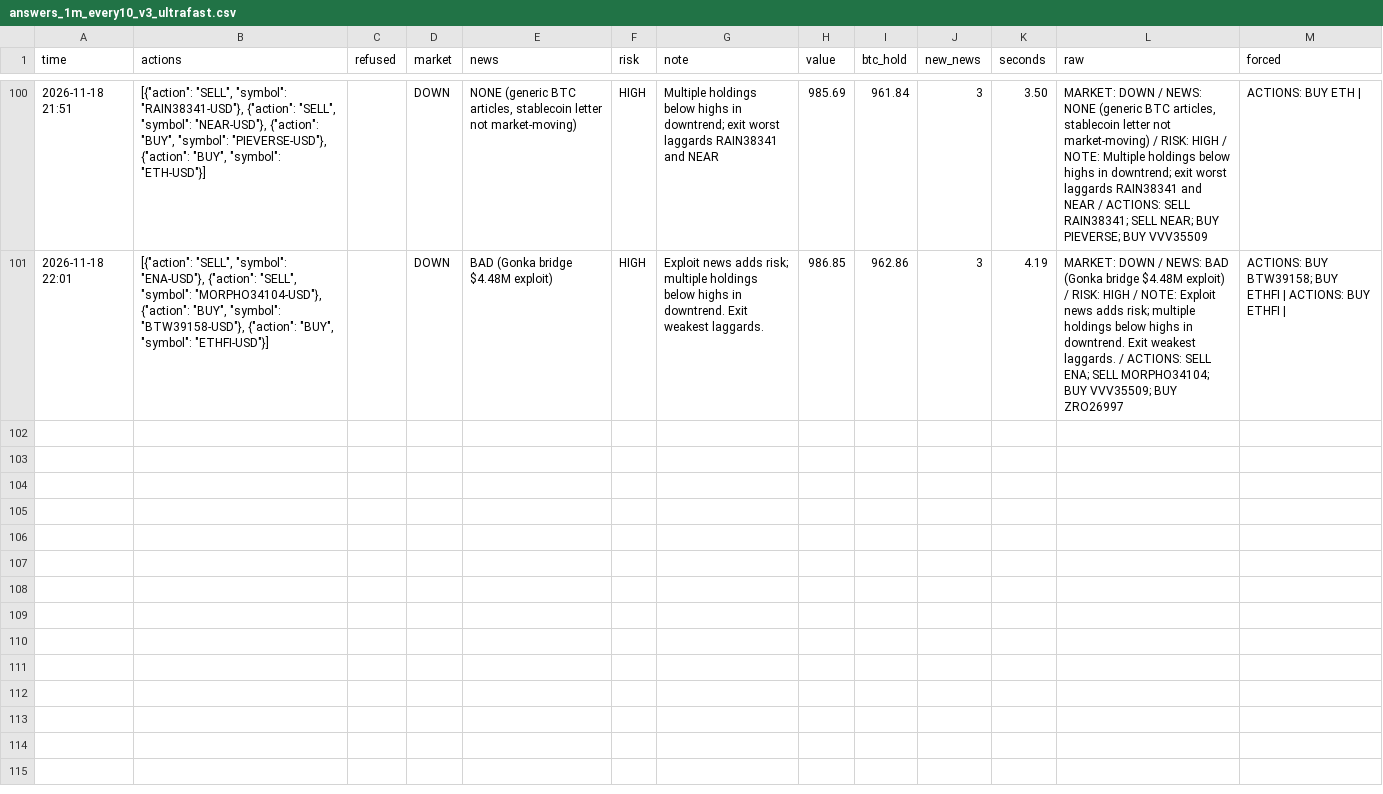
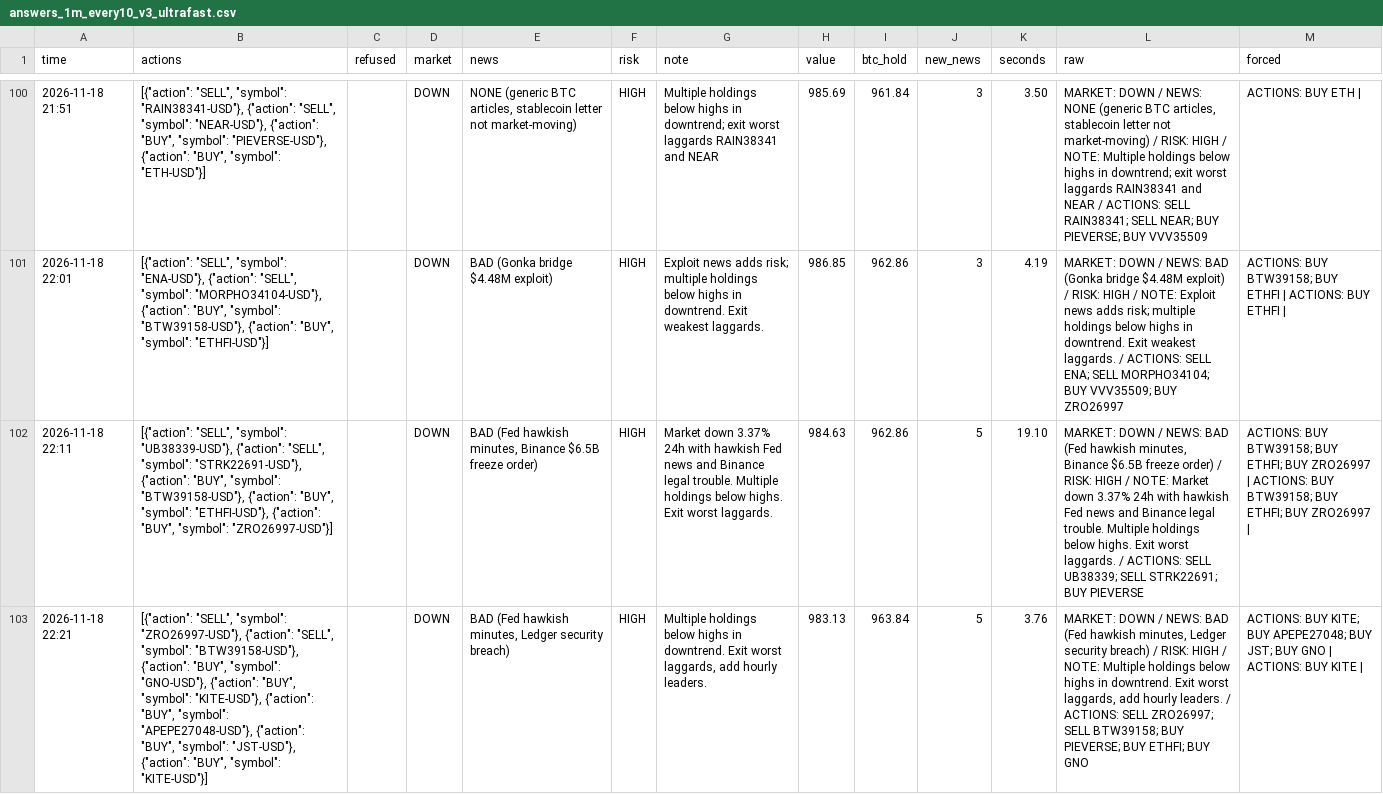
Before and after one commit to osofat100-cmyk/Machine-, a CSV file: crypto/answers_1m_every10_v3_ultrafast.csv, drawn as a sheet; only a part is shown, gaps mark what is left out; the diff covers the shown part only; the diff names each change by its address in the sheet, - before the commit and + after, or states it on an @@ line.

```diff
--- a/crypto/answers_1m_every10_v3_ultrafast.csv
+++ b/crypto/answers_1m_every10_v3_ultrafast.csv
+row 102: 2026-11-18 22:11 | [{"action": "SELL", "symbol": "UB38339-USD"}, {"action": "SELL", "symbol": "STRK22691-USD"}, {"action": "BUY", "symbol": "BTW39158-USD"}, {"action": "BUY", "symbol": "ETHFI-USD"}, {"action": "BUY", "symbol": "ZRO26997-USD"}] |  | DOWN | BAD (Fed hawkish minutes, Binance $6.5B freeze order) | HIGH | Market down 3.37% 24h with hawkish Fed news and Binance legal trouble. Multiple holdings below highs. Exit worst laggards. | 984.63 | 962.86 | 5 | 19.10 | MARKET: DOWN / NEWS: BAD (Fed hawkish minutes, Binance $6.5B freeze order) / RISK: HIGH / NOTE: Market down 3.37% 24h with hawkish Fed news and Binance legal trouble. Multiple holdings below highs. Exit worst laggards. / ACTIONS: SELL UB38339; SELL STRK22691; BUY PIEVERSE | ACTIONS: BUY BTW39158; BUY ETHFI; BUY ZRO26997 | ACTIONS: BUY BTW39158; BUY ETHFI; BUY ZRO26997
+row 103: 2026-11-18 22:21 | [{"action": "SELL", "symbol": "ZRO26997-USD"}, {"action": "SELL", "symbol": "BTW39158-USD"}, {"action": "BUY", "symbol": "GNO-USD"}, {"action": "BUY", "symbol": "KITE-USD"}, {"action": "BUY", "symbol": "APEPE27048-USD"}, {"action": "BUY", "symbol": "JST-USD"}, {"action": "BUY", "symbol": "KITE-USD"}] |  | DOWN | BAD (Fed hawkish minutes, Ledger security breach) | HIGH | Multiple holdings below highs in downtrend. Exit worst laggards, add hourly leaders. | 983.13 | 963.84 | 5 | 3.76 | MARKET: DOWN / NEWS: BAD (Fed hawkish minutes, Ledger security breach) / RISK: HIGH / NOTE: Multiple holdings below highs in downtrend. Exit worst laggards, add hourly leaders. / ACTIONS: SELL ZRO26997; SELL BTW39158; BUY PIEVERSE; BUY ETHFI; BUY GNO | ACTIONS: BUY KITE; BUY APEPE27048; BUY JST; BUY GNO | ACTIONS: BUY KITE
```
Also changed, not shown: 3 added rows elsewhere in this file, crypto/answers_1m_every15_v3_ultrafast.csv, crypto/answers_1m_every3_v3_ultrafast.csv, 15 other files.
